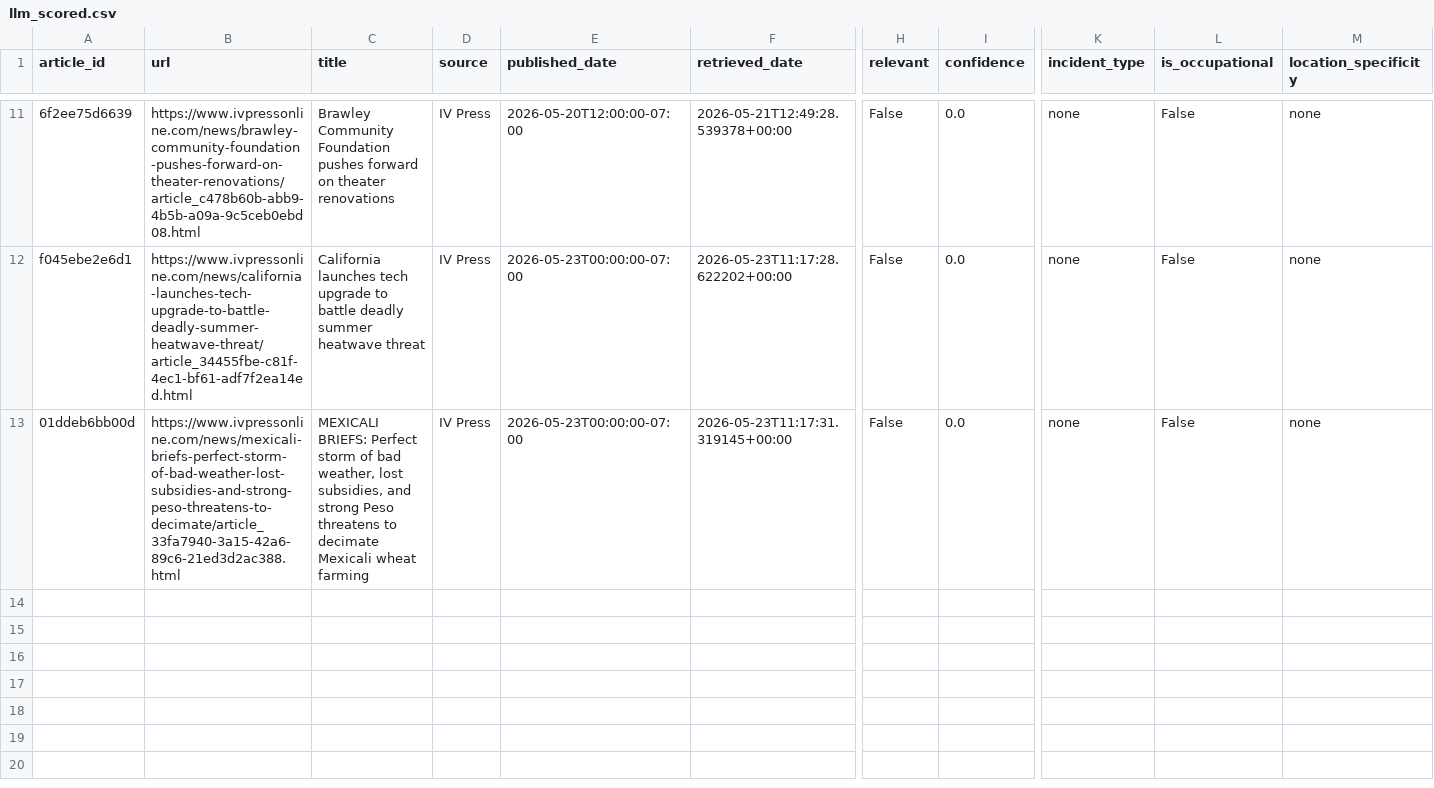
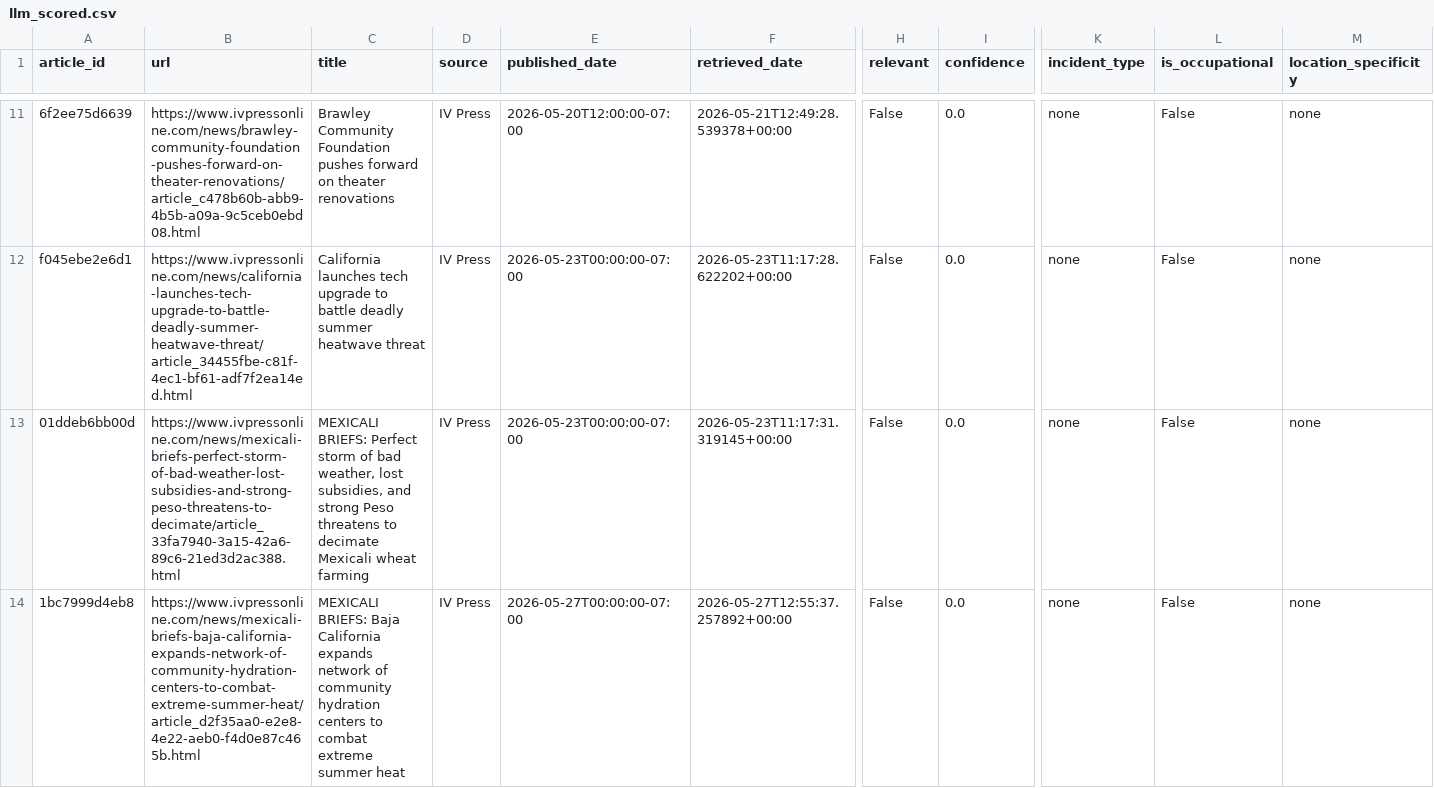
Before and after one commit to theaenache/4branch-iv-heatwatch, a CSV file: data/llm_scored.csv, drawn as a sheet; only a part is shown, gaps mark what is left out; rows hold the shown columns only; the diff names each change by its address in the sheet, - before the commit and + after, or states it on an @@ line.

```diff
--- a/data/llm_scored.csv
+++ b/data/llm_scored.csv
+row 14: 1bc7999d4eb8 | https://www.ivpressonline.com/news/mexicali-briefs-baja-california-expands-network-of-community-hydration-centers-to-combat-extreme-summer-heat/article_d2f35aa0-e2e8-4e22-aeb0-f4d0e87c465b.html | MEXICALI BRIEFS: Baja California expands network of community hydration centers to combat extreme summer heat | IV Press | 2026-05-27T00:00:00-07:00 | 2026-05-27T12:55:37.257892+00:00 | False | 0.0 | none | False | none
```
Also changed, not shown: data/headless_scored.csv, data/rss_scored.csv, 1 other file.
